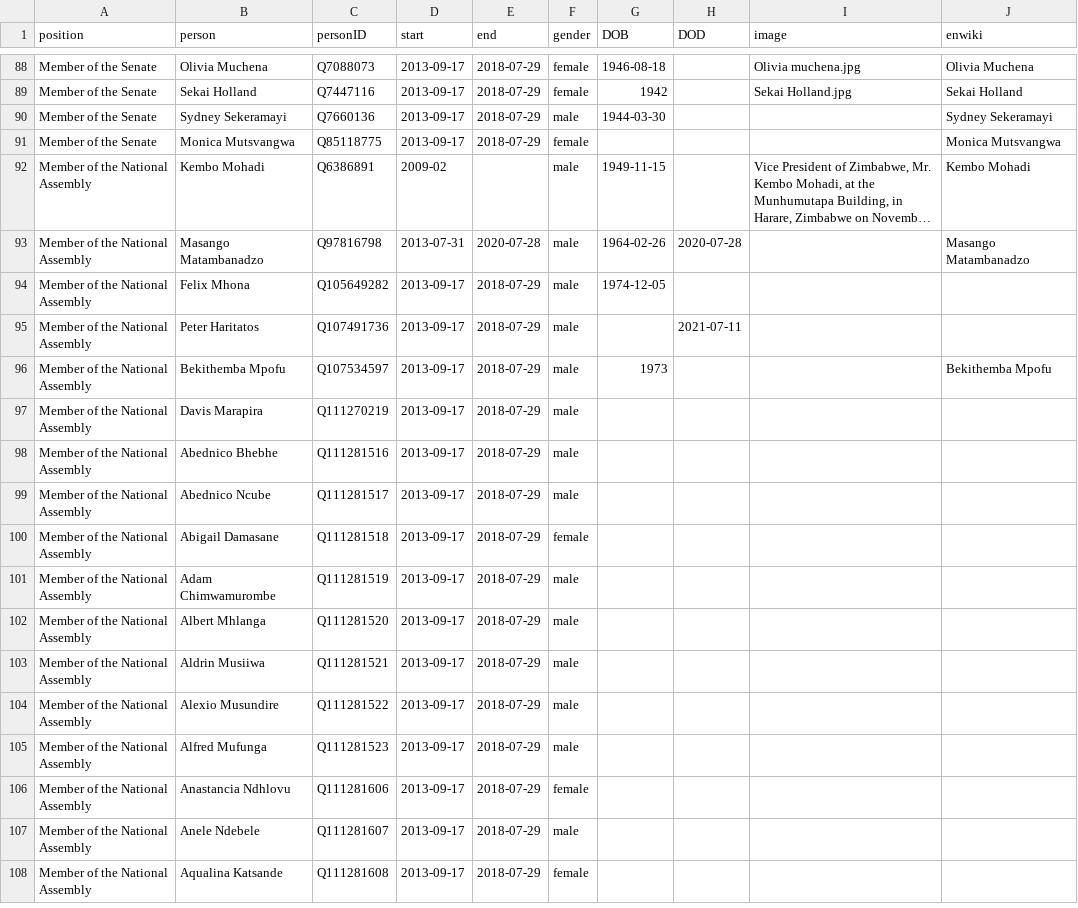
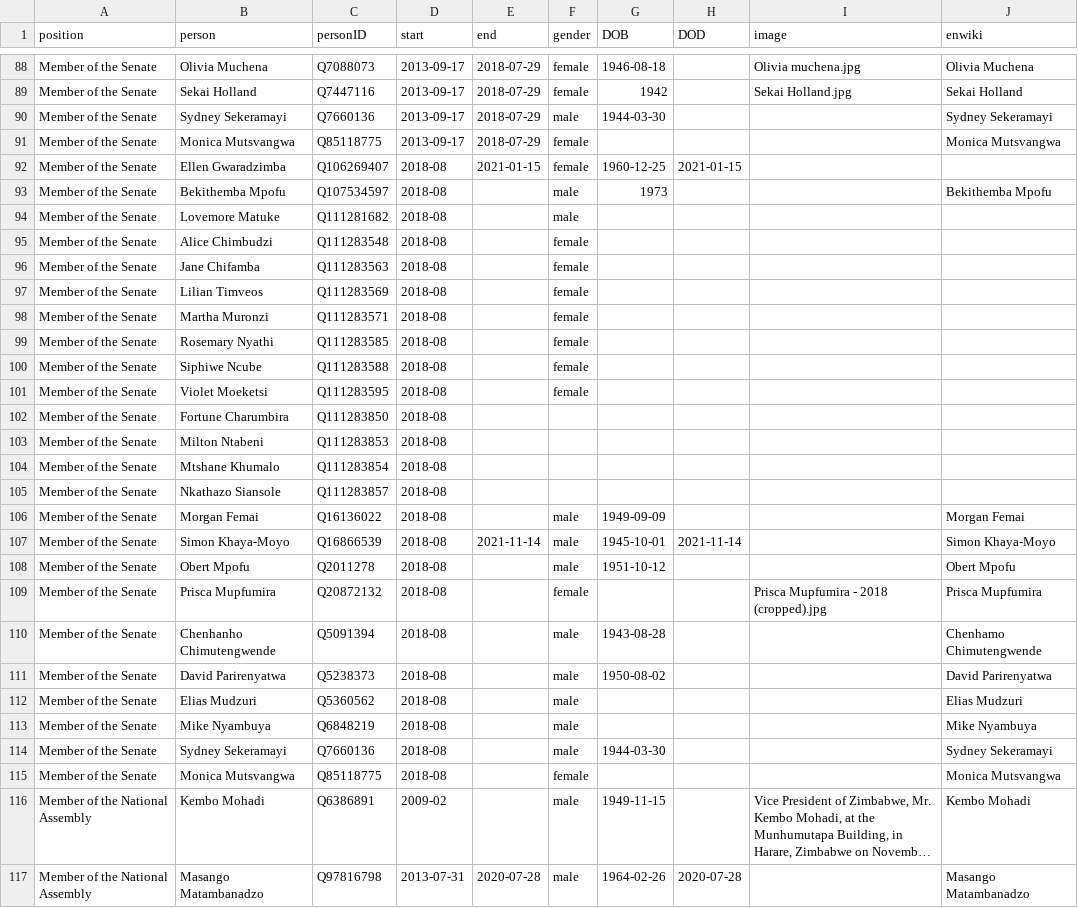
Before and after one commit to every-politician-scrapers/zimbabwe, a CSV file: html/legislators.csv, drawn as a sheet; only a part is shown, gaps mark what is left out; the shorter side is filled out with more unchanged rows; long unchanged cells end in …; the diff names each change by its address in the sheet, - before the commit and + after, or states it on an @@ line.

Commit message:
PCB update

```diff
--- a/html/legislators.csv
+++ b/html/legislators.csv
+row 92: Member of the Senate | Ellen Gwaradzimba | Q106269407 | 2018-08 | 2021-01-15 | female | 1960-12-25 | 2021-01-15
+row 93: Member of the Senate | Bekithemba Mpofu | Q107534597 | 2018-08 |  | male | 1973 |  |  | Bekithemba Mpofu
+row 94: Member of the Senate | Lovemore Matuke | Q111281682 | 2018-08 |  | male
+row 95: Member of the Senate | Alice Chimbudzi | Q111283548 | 2018-08 |  | female
+row 96: Member of the Senate | Jane Chifamba | Q111283563 | 2018-08 |  | female
+row 97: Member of the Senate | Lilian Timveos | Q111283569 | 2018-08 |  | female
+row 98: Member of the Senate | Martha Muronzi | Q111283571 | 2018-08 |  | female
+row 99: Member of the Senate | Rosemary Nyathi | Q111283585 | 2018-08 |  | female
+row 100: Member of the Senate | Siphiwe Ncube | Q111283588 | 2018-08 |  | female
+row 101: Member of the Senate | Violet Moeketsi | Q111283595 | 2018-08 |  | female
+row 102: Member of the Senate | Fortune Charumbira | Q111283850 | 2018-08
+row 103: Member of the Senate | Milton Ntabeni | Q111283853 | 2018-08
+row 104: Member of the Senate | Mtshane Khumalo | Q111283854 | 2018-08
+row 105: Member of the Senate | Nkathazo Siansole | Q111283857 | 2018-08
+row 106: Member of the Senate | Morgan Femai | Q16136022 | 2018-08 |  | male | 1949-09-09 |  |  | Morgan Femai
+row 107: Member of the Senate | Simon Khaya-Moyo | Q16866539 | 2018-08 | 2021-11-14 | male | 1945-10-01 | 2021-11-14 |  | Simon Khaya-Moyo
+row 108: Member of the Senate | Obert Mpofu | Q2011278 | 2018-08 |  | male | 1951-10-12 |  |  | Obert Mpofu
+row 109: Member of the Senate | Prisca Mupfumira | Q20872132 | 2018-08 |  | female |  |  | Prisca Mupfumira - 2018 (cropped).jpg | Prisca Mupfumira
+row 110: Member of the Senate | Chenhanho Chimutengwende | Q5091394 | 2018-08 |  | male | 1943-08-28 |  |  | Chenhamo Chimutengwende
+row 111: Member of the Senate | David Parirenyatwa | Q5238373 | 2018-08 |  | male | 1950-08-02 |  |  | David Parirenyatwa
+row 112: Member of the Senate | Elias Mudzuri | Q5360562 | 2018-08 |  | male |  |  |  | Elias Mudzuri
+row 113: Member of the Senate | Mike Nyambuya | Q6848219 | 2018-08 |  | male |  |  |  | Mike Nyambuya
+row 114: Member of the Senate | Sydney Sekeramayi | Q7660136 | 2018-08 |  | male | 1944-03-30 |  |  | Sydney Sekeramayi
+row 115: Member of the Senate | Monica Mutsvangwa | Q85118775 | 2018-08 |  | female |  |  |  | Monica Mutsvangwa
```
